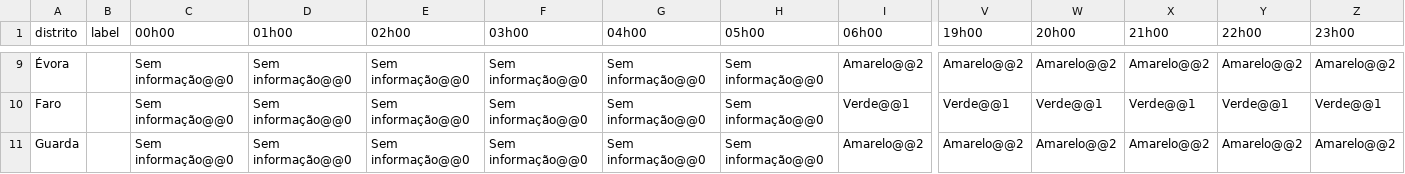
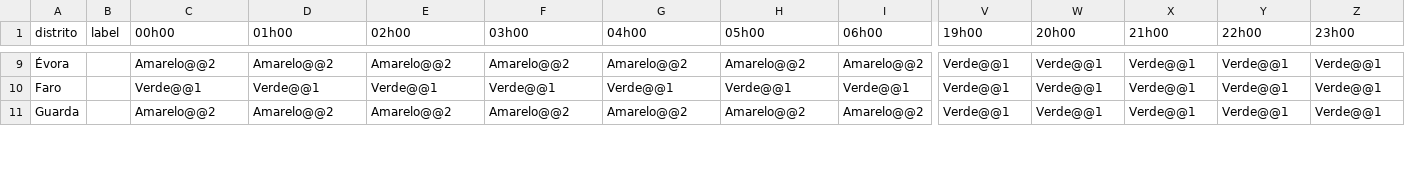
Before and after one commit to CatiaBarros/Avisos_diarios_IPMA, a CSV file: avisos_tempo_quente.csv, drawn as a sheet; only a part is shown, gaps mark what is left out; the diff covers the shown part only; the diff names each change by its address in the sheet, - before the commit and + after, or states it on an @@ line.

```diff
--- a/avisos_tempo_quente.csv
+++ b/avisos_tempo_quente.csv
-C9 (00h00): Sem informação@@0
+C9 (00h00): Amarelo@@2
-D9 (01h00): Sem informação@@0
+D9 (01h00): Amarelo@@2
-E9 (02h00): Sem informação@@0
+E9 (02h00): Amarelo@@2
-F9 (03h00): Sem informação@@0
+F9 (03h00): Amarelo@@2
-G9 (04h00): Sem informação@@0
+G9 (04h00): Amarelo@@2
-H9 (05h00): Sem informação@@0
+H9 (05h00): Amarelo@@2
-V9 (19h00): Amarelo@@2
+V9 (19h00): Verde@@1
-W9 (20h00): Amarelo@@2
+W9 (20h00): Verde@@1
-X9 (21h00): Amarelo@@2
+X9 (21h00): Verde@@1
-Y9 (22h00): Amarelo@@2
+Y9 (22h00): Verde@@1
-Z9 (23h00): Amarelo@@2
+Z9 (23h00): Verde@@1
-C10 (00h00): Sem informação@@0
+C10 (00h00): Verde@@1
-D10 (01h00): Sem informação@@0
+D10 (01h00): Verde@@1
-E10 (02h00): Sem informação@@0
+E10 (02h00): Verde@@1
-F10 (03h00): Sem informação@@0
+F10 (03h00): Verde@@1
-G10 (04h00): Sem informação@@0
+G10 (04h00): Verde@@1
-H10 (05h00): Sem informação@@0
+H10 (05h00): Verde@@1
-C11 (00h00): Sem informação@@0
+C11 (00h00): Amarelo@@2
-D11 (01h00): Sem informação@@0
+D11 (01h00): Amarelo@@2
-E11 (02h00): Sem informação@@0
+E11 (02h00): Amarelo@@2
-F11 (03h00): Sem informação@@0
+F11 (03h00): Amarelo@@2
-G11 (04h00): Sem informação@@0
+G11 (04h00): Amarelo@@2
-H11 (05h00): Sem informação@@0
+H11 (05h00): Amarelo@@2
-V11 (19h00): Amarelo@@2
+V11 (19h00): Verde@@1
-W11 (20h00): Amarelo@@2
+W11 (20h00): Verde@@1
-X11 (21h00): Amarelo@@2
+X11 (21h00): Verde@@1
-Y11 (22h00): Amarelo@@2
+Y11 (22h00): Verde@@1
-Z11 (23h00): Amarelo@@2
+Z11 (23h00): Verde@@1
```
Also changed, not shown: 136 edited cells elsewhere in this file, 8 other files.
